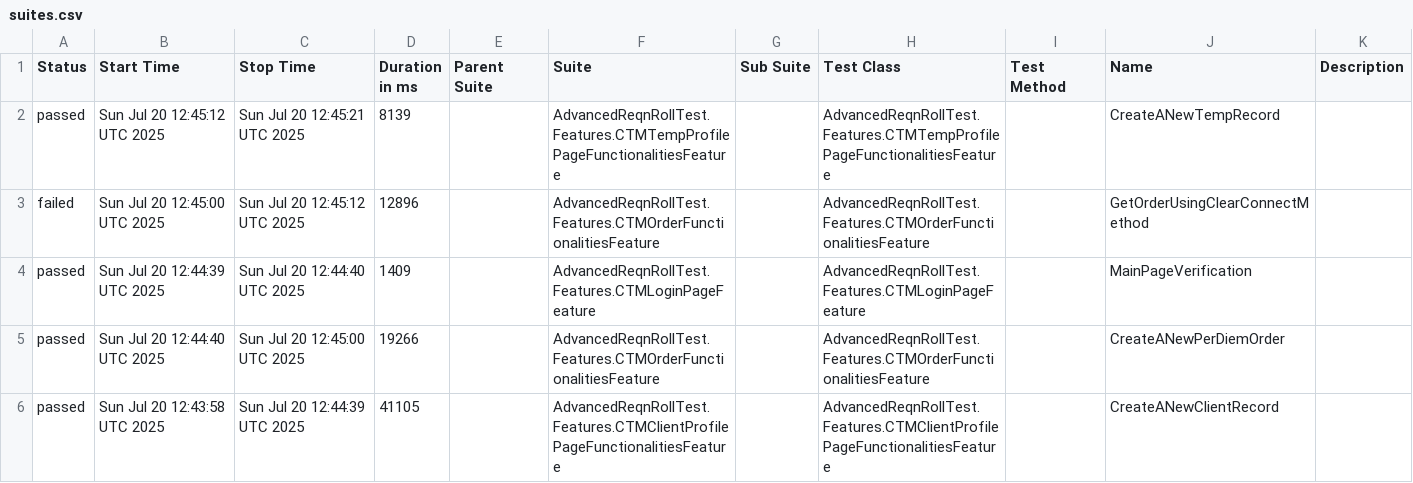
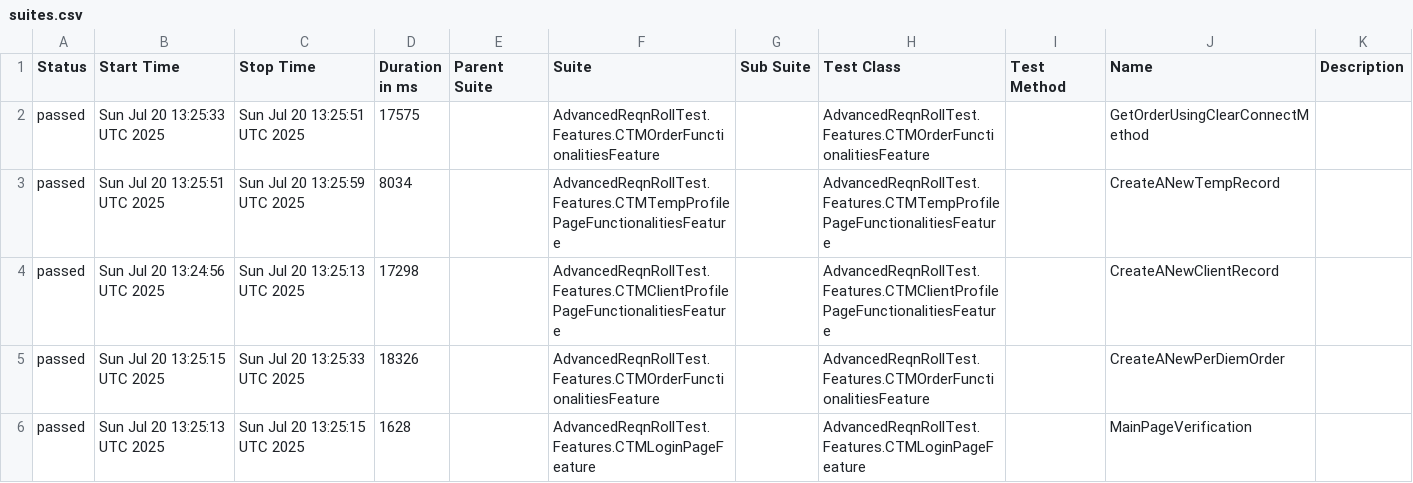
Before and after one commit to Arunpsrj/AdvancedNunitReqnRollTest, a CSV file: data/suites.csv, drawn as a sheet.

```diff
--- a/data/suites.csv
+++ b/data/suites.csv
@@ -1,6 +1,6 @@
 "Status","Start Time","Stop Time","Duration in ms","Parent Suite","Suite","Sub Suite","Test Class","Test Method","Name","Description"
-"passed","Sun Jul 20 12:45:12 UTC 2025","Sun Jul 20 12:45:21 UTC 2025","8139","","AdvancedReqnRollTest.Features.CTMTempProfilePageFunctionalitiesFeature","","AdvancedReqnRollTest.Features.CTMTempProfilePageFunctionalitiesFeature","","CreateANewTempRecord",""
-"failed","Sun Jul 20 12:45:00 UTC 2025","Sun Jul 20 12:45:12 UTC 2025","12896","","AdvancedReqnRollTest.Features.CTMOrderFunctionalitiesFeature","","AdvancedReqnRollTest.Features.CTMOrderFunctionalitiesFeature","","GetOrderUsingClearConnectMethod",""
-"passed","Sun Jul 20 12:44:39 UTC 2025","Sun Jul 20 12:44:40 UTC 2025","1409","","AdvancedReqnRollTest.Features.CTMLoginPageFeature","","AdvancedReqnRollTest.Features.CTMLoginPageFeature","","MainPageVerification",""
-"passed","Sun Jul 20 12:44:40 UTC 2025","Sun Jul 20 12:45:00 UTC 2025","19266","","AdvancedReqnRollTest.Features.CTMOrderFunctionalitiesFeature","","AdvancedReqnRollTest.Features.CTMOrderFunctionalitiesFeature","","CreateANewPerDiemOrder",""
-"passed","Sun Jul 20 12:43:58 UTC 2025","Sun Jul 20 12:44:39 UTC 2025","41105","","AdvancedReqnRollTest.Features.CTMClientProfilePageFunctionalitiesFeature","","AdvancedReqnRollTest.Features.CTMClientProfilePageFunctionalitiesFeature","","CreateANewClientRecord",""
+"passed","Sun Jul 20 13:25:33 UTC 2025","Sun Jul 20 13:25:51 UTC 2025","17575","","AdvancedReqnRollTest.Features.CTMOrderFunctionalitiesFeature","","AdvancedReqnRollTest.Features.CTMOrderFunctionalitiesFeature","","GetOrderUsingClearConnectMethod",""
+"passed","Sun Jul 20 13:25:51 UTC 2025","Sun Jul 20 13:25:59 UTC 2025","8034","","AdvancedReqnRollTest.Features.CTMTempProfilePageFunctionalitiesFeature","","AdvancedReqnRollTest.Features.CTMTempProfilePageFunctionalitiesFeature","","CreateANewTempRecord",""
+"passed","Sun Jul 20 13:24:56 UTC 2025","Sun Jul 20 13:25:13 UTC 2025","17298","","AdvancedReqnRollTest.Features.CTMClientProfilePageFunctionalitiesFeature","","AdvancedReqnRollTest.Features.CTMClientProfilePageFunctionalitiesFeature","","CreateANewClientRecord",""
+"passed","Sun Jul 20 13:25:15 UTC 2025","Sun Jul 20 13:25:33 UTC 2025","18326","","AdvancedReqnRollTest.Features.CTMOrderFunctionalitiesFeature","","AdvancedReqnRollTest.Features.CTMOrderFunctionalitiesFeature","","CreateANewPerDiemOrder",""
+"passed","Sun Jul 20 13:25:13 UTC 2025","Sun Jul 20 13:25:15 UTC 2025","1628","","AdvancedReqnRollTest.Features.CTMLoginPageFeature","","AdvancedReqnRollTest.Features.CTMLoginPageFeature","","MainPageVerification",""
```
Also changed, not shown: 33 other files.
